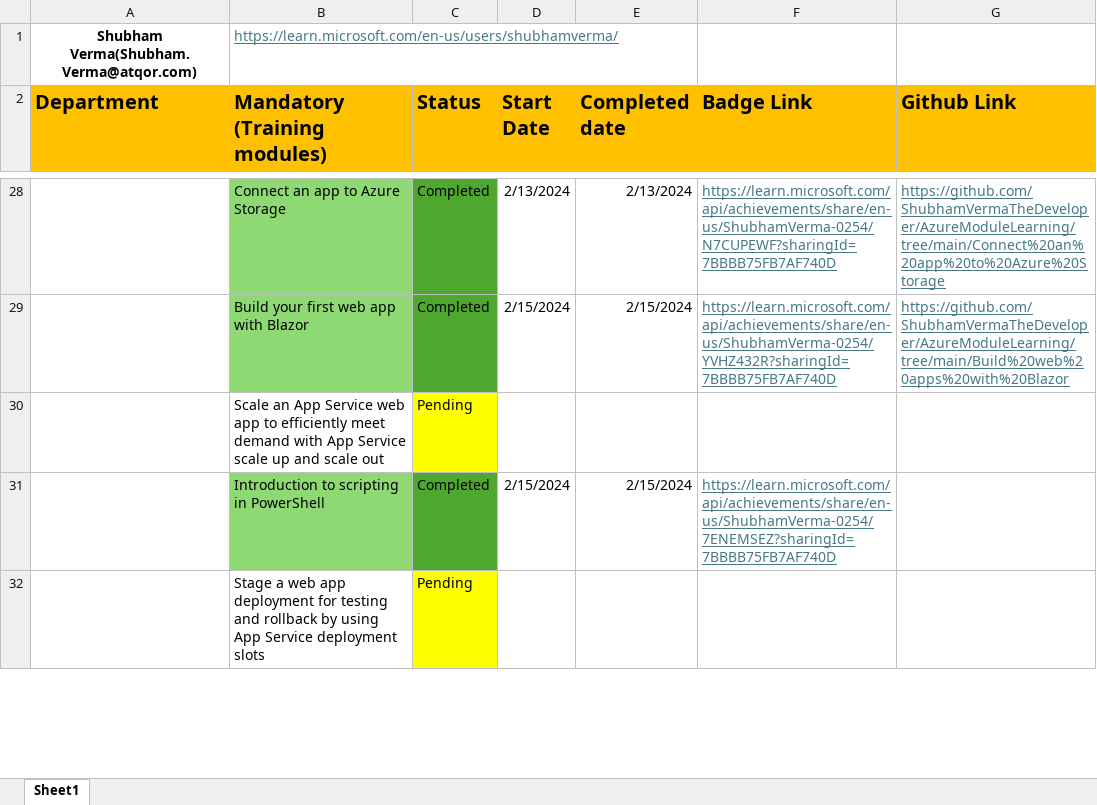
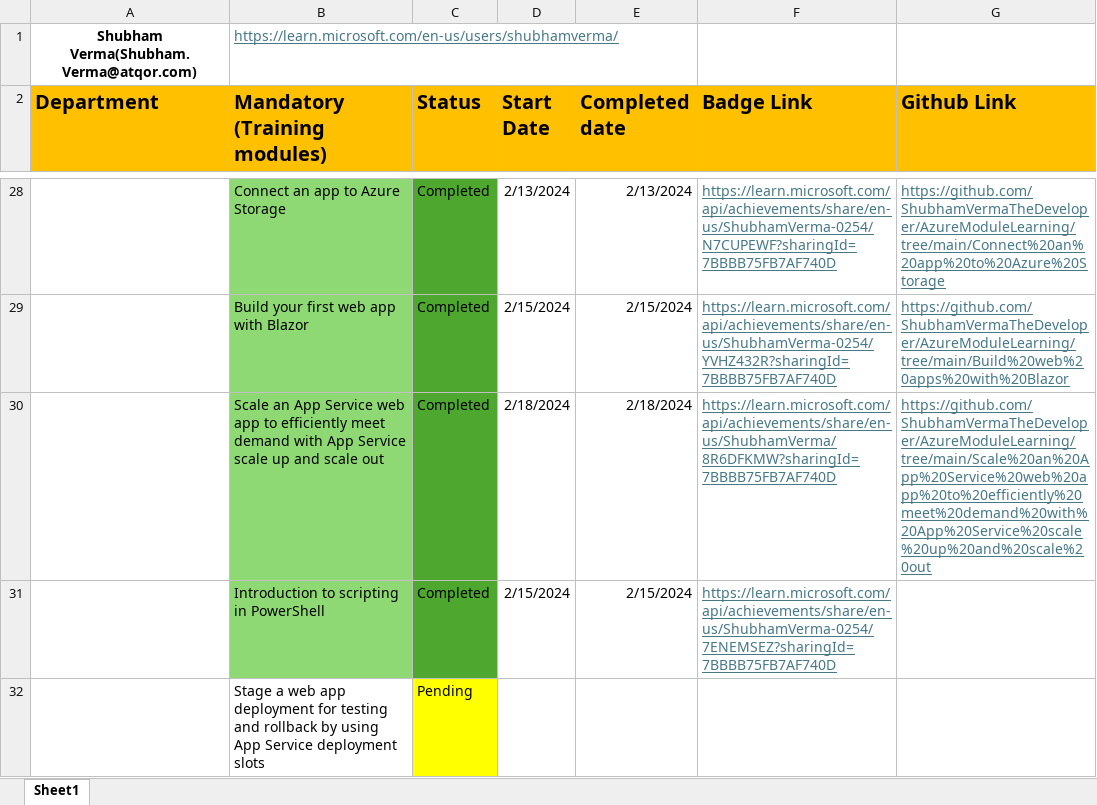
Before and after one commit to ShubhamVerma-Developer/AzureModuleLearning, an Excel workbook: ShubhamVermaLearningAzureLearningModule.xlsx, sheet Sheet1, drawn as a sheet; only a part is shown, gaps mark what is left out; values as stored, in another font and other column widths than the file's, no borders; the diff names each change by its address in the sheet, - before the commit and + after, or states it on an @@ line.

```diff
--- a/ShubhamVermaLearningAzureLearningModule.xlsx (sheet Sheet1)
+++ b/ShubhamVermaLearningAzureLearningModule.xlsx (sheet Sheet1)
-B30 fill: none
+B30 fill: #8ED973
-C30 (Status): Pending
+C30 (Status): Completed
-C30 fill: #FFFF00
+C30 fill: #4EA72E
-D30 (Start Date): (empty)
+D30 (Start Date): 2/18/2024
-E30 (Completed date): (empty)
+E30 (Completed date): 2/18/2024
-F30 (Badge Link): (empty)
+F30 (Badge Link): https://learn.microsoft.com/api/achievements/share/en-us/ShubhamVerma/8R6DFKMW?sharingId=7BBBB75FB7AF740D
-G30 (Github Link): (empty)
+G30 (Github Link): https://github.com/ShubhamVermaTheDeveloper/AzureModuleLearning/tree/main/Scale%20an%20App%20Service%20web%20app%20to%20efficiently%20meet%20demand%20with%20App%20Service%20scale%20up%20and%20scale%20out
```
Also changed, not shown: 14 other files.
